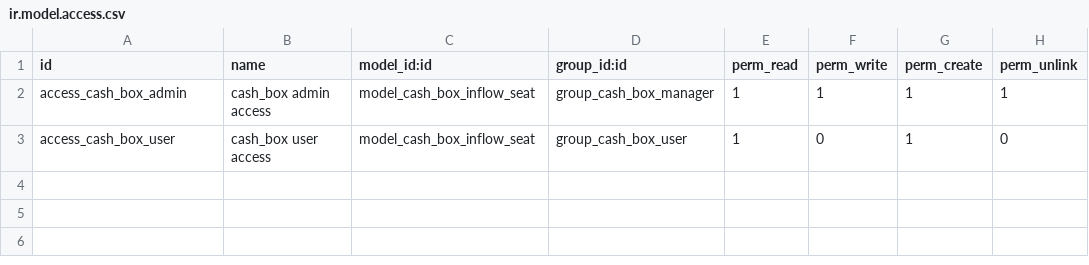
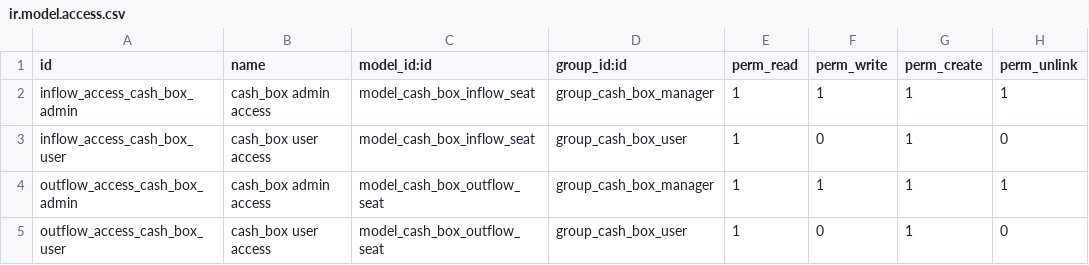
Before and after one commit to BMKeros/cash_box, a CSV file: security/ir.model.access.csv, drawn as a sheet.

Commit message:
[MOD] agrege la permisologia del modelo de salida

```diff
--- a/security/ir.model.access.csv
+++ b/security/ir.model.access.csv
@@ -1,3 +1,5 @@
 id,name,model_id:id,group_id:id,perm_read,perm_write,perm_create,perm_unlink
-access_cash_box_admin,cash_box admin access,model_cash_box_inflow_seat,group_cash_box_manager,1,1,1,1
-access_cash_box_user,cash_box user access,model_cash_box_inflow_seat,group_cash_box_user,1,0,1,0
+inflow_access_cash_box_admin,cash_box admin access,model_cash_box_inflow_seat,group_cash_box_manager,1,1,1,1
+inflow_access_cash_box_user,cash_box user access,model_cash_box_inflow_seat,group_cash_box_user,1,0,1,0
+outflow_access_cash_box_admin,cash_box admin access,model_cash_box_outflow_seat,group_cash_box_manager,1,1,1,1
+outflow_access_cash_box_user,cash_box user access,model_cash_box_outflow_seat,group_cash_box_user,1,0,1,0
```
